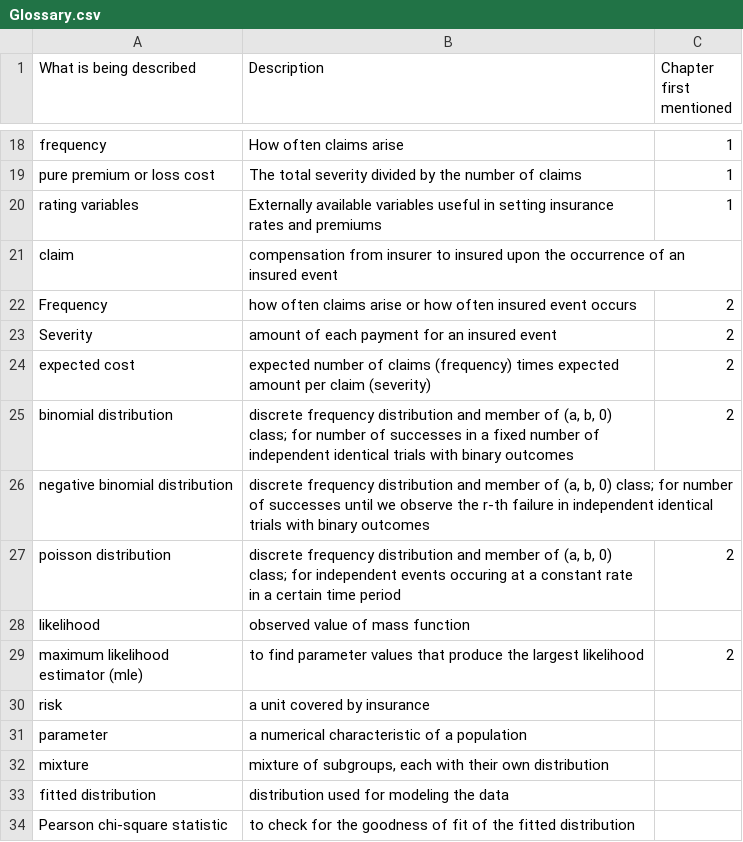
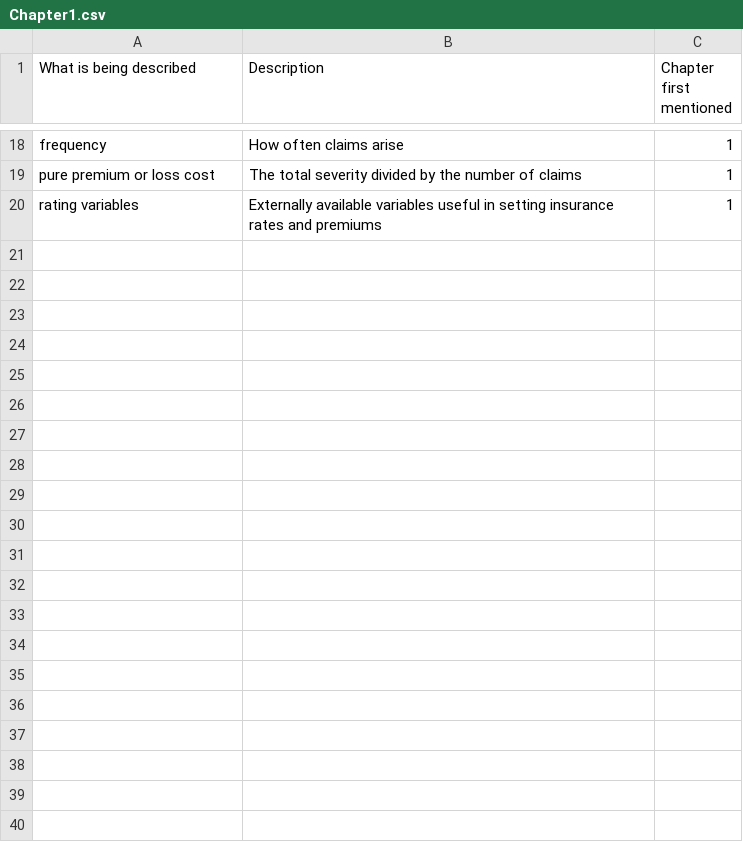
Before and after one commit to alyaanuval/LDASupplements, a CSV file: csv/Chapter1.csv (was csv/Glossary.csv), drawn as a sheet; only a part is shown, gaps mark what is left out; ↵ is a line break in a cell; the diff names each change by its address in the sheet, - before the commit and + after, or states it on an @@ line.

Commit message:
- separated chapters - added instructions for changes - updated all versions

```diff
--- a/csv/Glossary.csv
+++ b/csv/Chapter1.csv
-row 21: claim | compensation from insurer to insured upon the occurrence of an insured event
-row 22: Frequency | how often claims arise or how often insured event occurs | 2
-row 23: Severity | amount of each payment for an insured event | 2
-row 24: expected cost | expected number of claims (frequency) times expected amount per claim (severity) | 2
-row 25: binomial distribution | discrete frequency distribution and member of (a, b, 0) class; for number of successes in a fixed number of independent identical trials with binary outcomes | 2
-row 26: negative binomial distribution | discrete frequency distribution and member of (a, b, 0) class; for number of successes until we observe the r-th failure in independent identical trials with binary outcomes
-row 27: poisson distribution | discrete frequency distribution and member of (a, b, 0) class; for independent events occuring at a constant rate in a certain time period | 2
-row 28: likelihood | observed value of mass function
-row 29: maximum likelihood ↵ estimator (mle) | to find parameter values that produce the largest likelihood | 2
-row 30: risk | a unit covered by insurance
-row 31: parameter | a numerical characteristic of a population
-row 32: mixture | mixture of subgroups, each with their own distribution
-row 33: fitted distribution | distribution used for modeling the data
-row 34: Pearson chi-square statistic | to check for the goodness of fit of the fitted distribution
```
Also changed, not shown: 20 other files.
